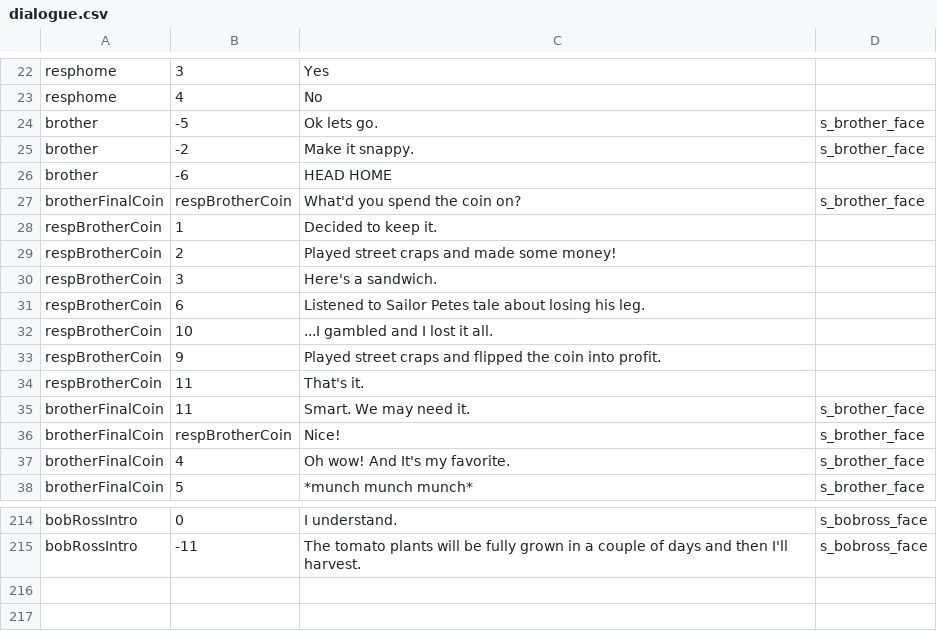
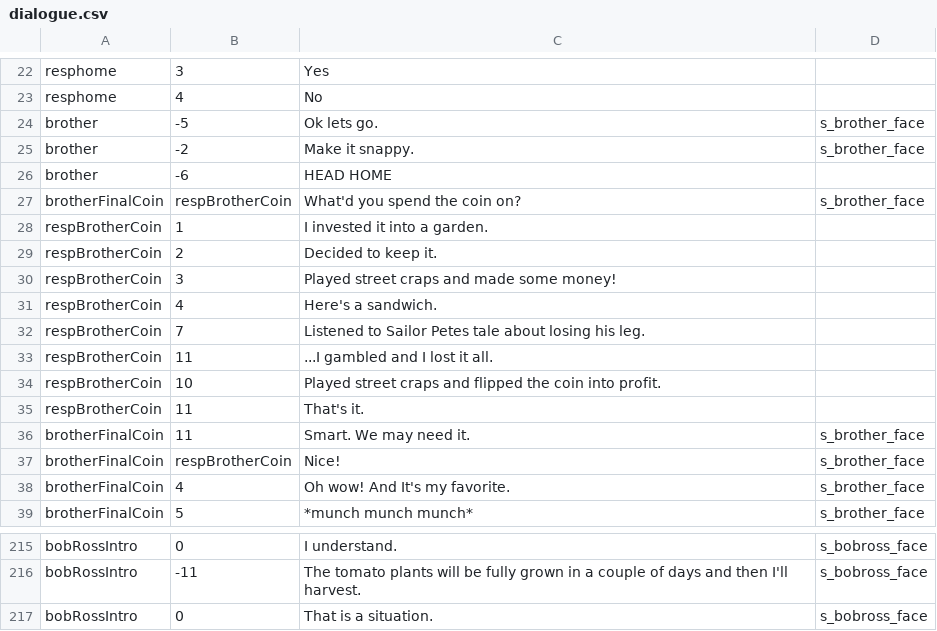
Before and after one commit to PureNukage/diver-man, a CSV file: project/datafiles/dialogue.csv, drawn as a sheet; only a part is shown, gaps mark what is left out.

Commit message:
donated text with brotherFinalCoin

```diff
--- a/project/datafiles/dialogue.csv
+++ b/project/datafiles/dialogue.csv
@@ -27,8 +27,9 @@ brother,-6,HEAD HOME,
 brotherFinalCoin,respBrotherCoin,What'd you spend the coin on?,s_brother_face
-respBrotherCoin,1,Decided to keep it.,
-respBrotherCoin,2,Played street craps and made some money!,
-respBrotherCoin,3,Here's a sandwich.,
-respBrotherCoin,6,Listened to Sailor Petes tale about losing his leg.,
-respBrotherCoin,10,...I gambled and I lost it all.,
-respBrotherCoin,9,Played street craps and flipped the coin into profit.,
+respBrotherCoin,1,I invested it into a garden.,
+respBrotherCoin,2,Decided to keep it.,
+respBrotherCoin,3,Played street craps and made some money!,
+respBrotherCoin,4,Here's a sandwich.,
+respBrotherCoin,7,Listened to Sailor Petes tale about losing his leg.,
+respBrotherCoin,11,...I gambled and I lost it all.,
+respBrotherCoin,10,Played street craps and flipped the coin into profit.,
 respBrotherCoin,11,That's it.,
@@ -215 +216,2 @@ bobRossIntro,0,I understand.,s_bobross_face
 bobRossIntro,-11,The tomato plants will be fully grown in a couple of days and then I'll harvest. ,s_bobross_face
+bobRossIntro,0,That is a situation.,s_bobross_face
```
Also changed, not shown: 30 other files.
